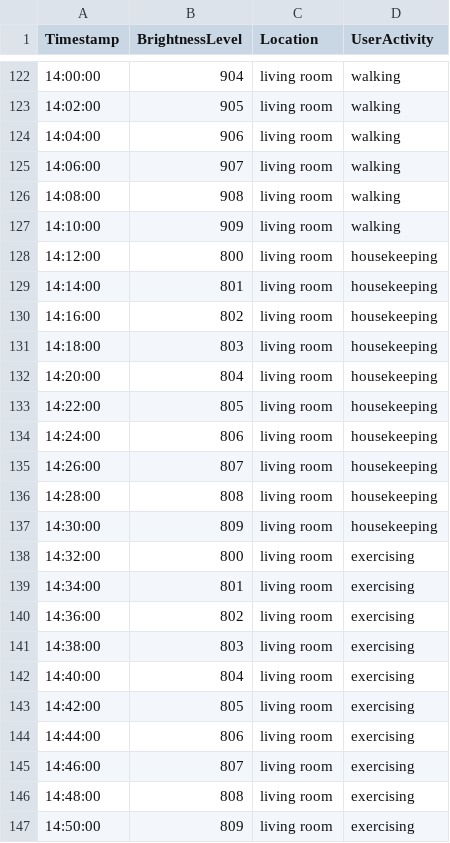
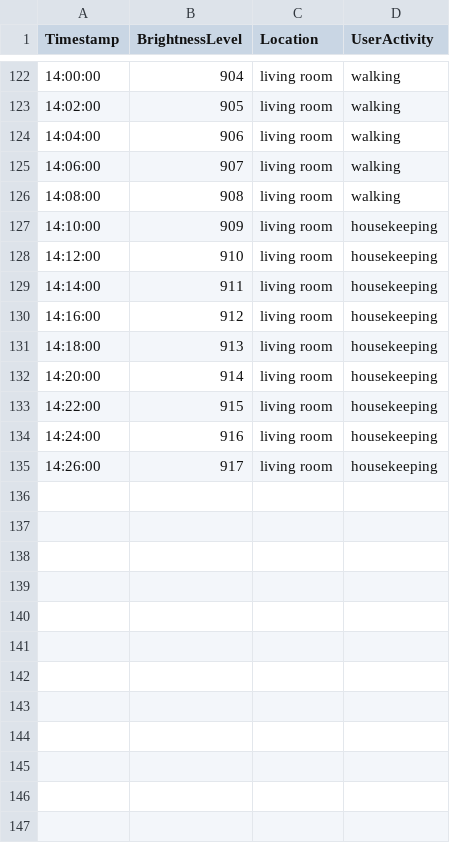
Before and after one commit to Biosheep227/ubihome, a CSV file: LLM/simulated_data/reading.csv, drawn as a sheet; only a part is shown, gaps mark what is left out.

```diff
--- a/LLM/simulated_data/reading.csv
+++ b/LLM/simulated_data/reading.csv
@@ -126,22 +126,10 @@ Timestamp,BrightnessLevel,Location,UserActivity
 14:08:00,908,living room,walking
-14:10:00,909,living room,walking
-14:12:00,800,living room,housekeeping
-14:14:00,801,living room,housekeeping
-14:16:00,802,living room,housekeeping
-14:18:00,803,living room,housekeeping
-14:20:00,804,living room,housekeeping
-14:22:00,805,living room,housekeeping
-14:24:00,806,living room,housekeeping
-14:26:00,807,living room,housekeeping
-14:28:00,808,living room,housekeeping
-14:30:00,809,living room,housekeeping
-14:32:00,800,living room,exercising
-14:34:00,801,living room,exercising
-14:36:00,802,living room,exercising
-14:38:00,803,living room,exercising
-14:40:00,804,living room,exercising
-14:42:00,805,living room,exercising
-14:44:00,806,living room,exercising
-14:46:00,807,living room,exercising
-14:48:00,808,living room,exercising
-14:50:00,809,living room,exercising
+14:10:00,909,living room,housekeeping
+14:12:00,910,living room,housekeeping
+14:14:00,911,living room,housekeeping
+14:16:00,912,living room,housekeeping
+14:18:00,913,living room,housekeeping
+14:20:00,914,living room,housekeeping
+14:22:00,915,living room,housekeeping
+14:24:00,916,living room,housekeeping
+14:26:00,917,living room,housekeeping
```
Also changed, not shown: 2 other files.
